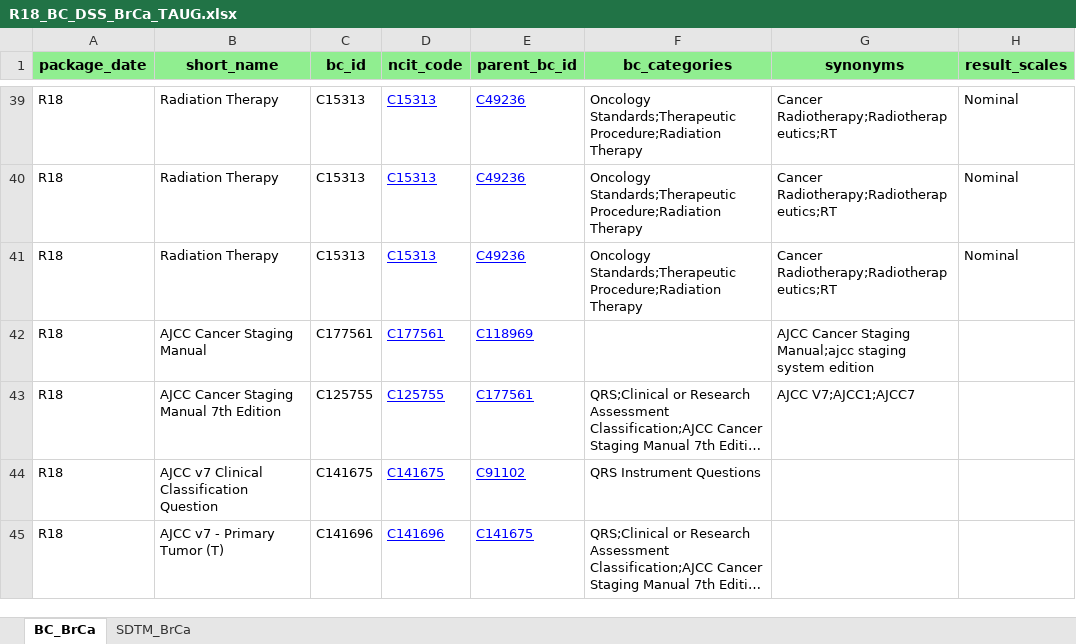
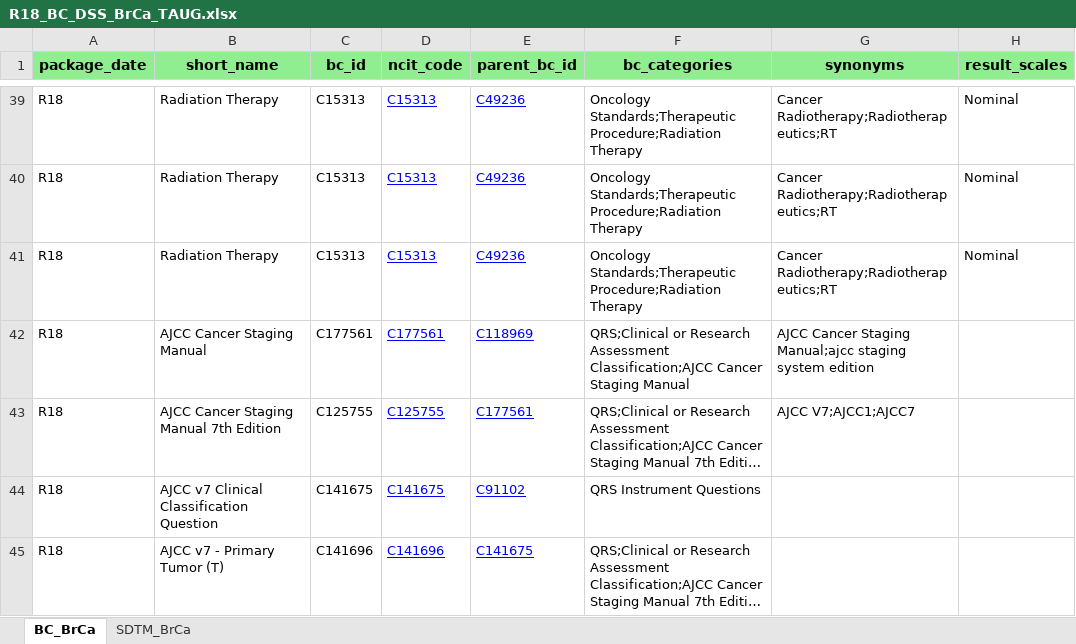
Before and after one commit to cdisc-org/COSMoS, an Excel workbook: curation/draft/package18/R18_BC_DSS_BrCa_TAUG.xlsx, sheet BC_BrCa, drawn as a sheet; only a part is shown, gaps mark what is left out; long unchanged cells end in …; values as stored, in another font and other column widths than the file's, no borders; the diff names each change by its address in the sheet, - before the commit and + after, or states it on an @@ line.

```diff
--- a/curation/draft/package18/R18_BC_DSS_BrCa_TAUG.xlsx (sheet BC_BrCa)
+++ b/curation/draft/package18/R18_BC_DSS_BrCa_TAUG.xlsx (sheet BC_BrCa)
-F42 (bc_categories): (empty)
+F42 (bc_categories): QRS;Clinical or Research Assessment Classification;AJCC Cancer Staging Manual
```
Also changed, not shown: sheet SDTM_BrCa, curation/draft/package18/R18_SDTM_IS_MAST7.xlsx, 15 other files.
